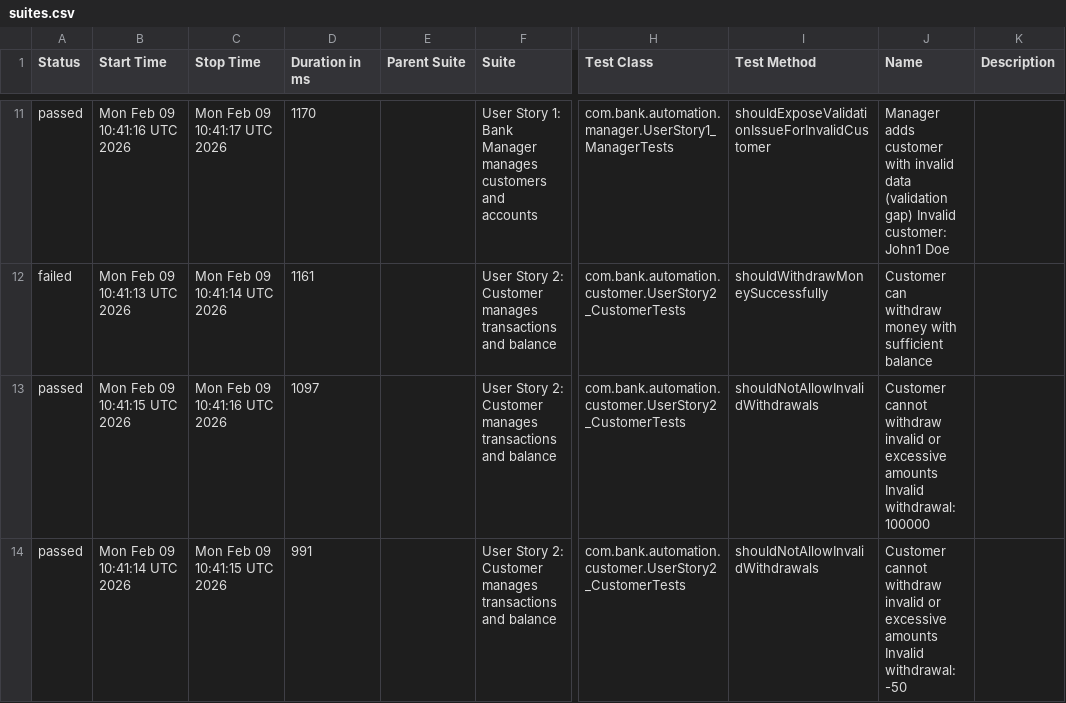
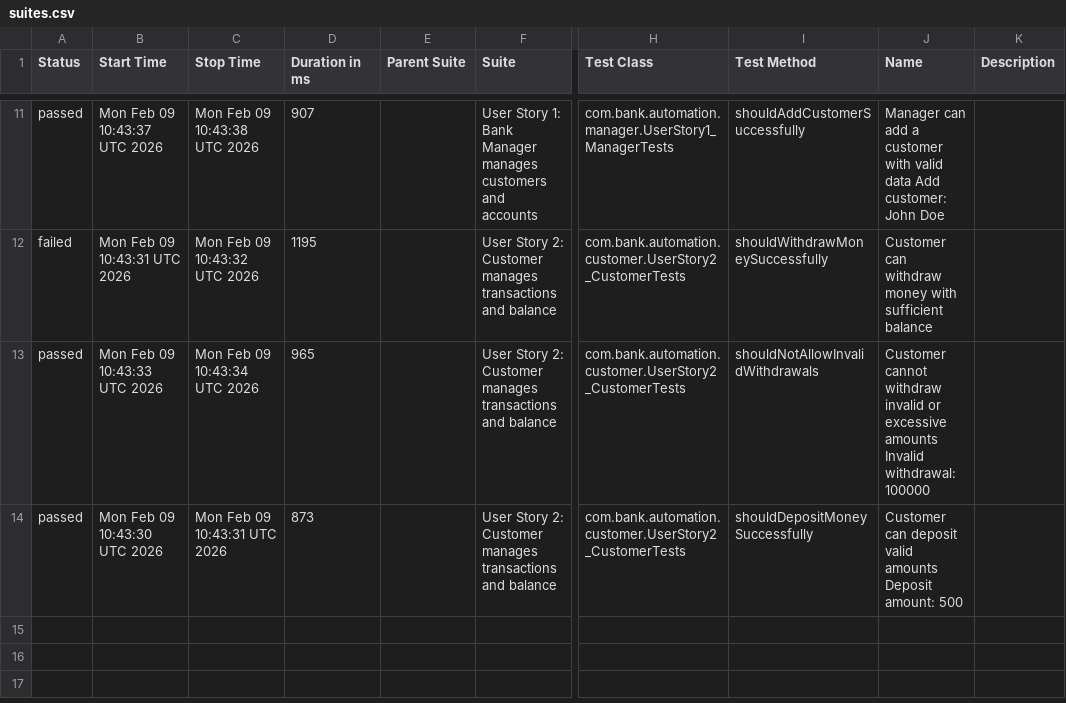
Before and after one commit to jaabless/XYZ_AutomatedTestPlaywrights, a CSV file: data/suites.csv, drawn as a sheet; only a part is shown, gaps mark what is left out; the diff covers the shown part only; the diff names each change by its address in the sheet, - before the commit and + after, or states it on an @@ line.

```diff
--- a/data/suites.csv
+++ b/data/suites.csv
-B11 (Start Time): Mon Feb 09 10:41:16 UTC 2026
+B11 (Start Time): Mon Feb 09 10:43:37 UTC 2026
-C11 (Stop Time): Mon Feb 09 10:41:17 UTC 2026
+C11 (Stop Time): Mon Feb 09 10:43:38 UTC 2026
-D11 (Duration in ms): 1170
+D11 (Duration in ms): 907
-I11 (Test Method): shouldExposeValidationIssueForInvalidCustomer
+I11 (Test Method): shouldAddCustomerSuccessfully
-J11 (Name): Manager adds customer with invalid data (validation gap) Invalid customer: John1 Doe
+J11 (Name): Manager can add a customer with valid data Add customer: John Doe
-B12 (Start Time): Mon Feb 09 10:41:13 UTC 2026
+B12 (Start Time): Mon Feb 09 10:43:31 UTC 2026
-C12 (Stop Time): Mon Feb 09 10:41:14 UTC 2026
+C12 (Stop Time): Mon Feb 09 10:43:32 UTC 2026
-D12 (Duration in ms): 1161
+D12 (Duration in ms): 1195
-B13 (Start Time): Mon Feb 09 10:41:15 UTC 2026
+B13 (Start Time): Mon Feb 09 10:43:33 UTC 2026
-C13 (Stop Time): Mon Feb 09 10:41:16 UTC 2026
+C13 (Stop Time): Mon Feb 09 10:43:34 UTC 2026
-D13 (Duration in ms): 1097
+D13 (Duration in ms): 965
-B14 (Start Time): Mon Feb 09 10:41:14 UTC 2026
+B14 (Start Time): Mon Feb 09 10:43:30 UTC 2026
-C14 (Stop Time): Mon Feb 09 10:41:15 UTC 2026
+C14 (Stop Time): Mon Feb 09 10:43:31 UTC 2026
-D14 (Duration in ms): 991
+D14 (Duration in ms): 873
-I14 (Test Method): shouldNotAllowInvalidWithdrawals
+I14 (Test Method): shouldDepositMoneySuccessfully
-J14 (Name): Customer cannot withdraw invalid or excessive amounts Invalid withdrawal: -50
+J14 (Name): Customer can deposit valid amounts Deposit amount: 500
```
Also changed, not shown: 3 added rows, 3 removed rows and 22 edited cells elsewhere in this file, data/behaviors.csv, 41 other files.
